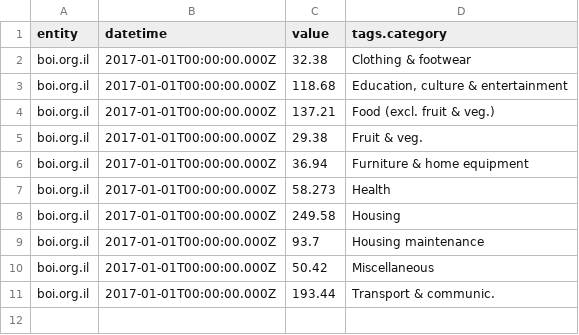
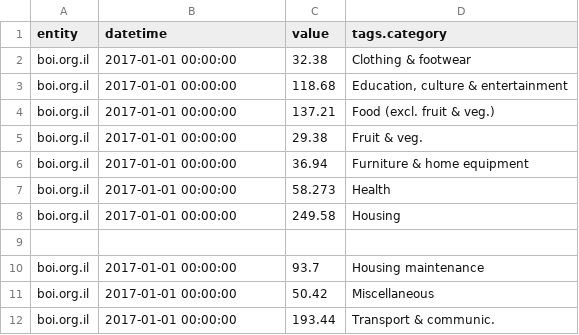
Before and after one commit to soxueren/atsd, a CSV file: integration/spss/statistics/resources/weights.csv, drawn as a sheet.

```diff
--- a/integration/spss/statistics/resources/weights.csv
+++ b/integration/spss/statistics/resources/weights.csv
@@ -1,11 +1,12 @@
 "entity","datetime","value","tags.category"
-"boi.org.il","2017-01-01T00:00:00.000Z","32.38","Clothing & footwear"
-"boi.org.il","2017-01-01T00:00:00.000Z","118.68","Education, culture & entertainment"
-"boi.org.il","2017-01-01T00:00:00.000Z","137.21","Food (excl. fruit & veg.)"
-"boi.org.il","2017-01-01T00:00:00.000Z","29.38","Fruit & veg."
-"boi.org.il","2017-01-01T00:00:00.000Z","36.94","Furniture & home equipment"
-"boi.org.il","2017-01-01T00:00:00.000Z","58.273","Health"
-"boi.org.il","2017-01-01T00:00:00.000Z","249.58","Housing"
-"boi.org.il","2017-01-01T00:00:00.000Z","93.7","Housing maintenance"
-"boi.org.il","2017-01-01T00:00:00.000Z","50.42","Miscellaneous"
-"boi.org.il","2017-01-01T00:00:00.000Z","193.44","Transport & communic."
+"boi.org.il","2017-01-01 00:00:00","32.38","Clothing & footwear"
+"boi.org.il","2017-01-01 00:00:00","118.68","Education, culture & entertainment"
+"boi.org.il","2017-01-01 00:00:00","137.21","Food (excl. fruit & veg.)"
+"boi.org.il","2017-01-01 00:00:00","29.38","Fruit & veg."
+"boi.org.il","2017-01-01 00:00:00","36.94","Furniture & home equipment"
+"boi.org.il","2017-01-01 00:00:00","58.273","Health"
+"boi.org.il","2017-01-01 00:00:00","249.58","Housing"
+
+"boi.org.il","2017-01-01 00:00:00","93.7","Housing maintenance"
+"boi.org.il","2017-01-01 00:00:00","50.42","Miscellaneous"
+"boi.org.il","2017-01-01 00:00:00","193.44","Transport & communic."
```
Also changed, not shown: integration/spss/statistics/resources/prices.csv.
